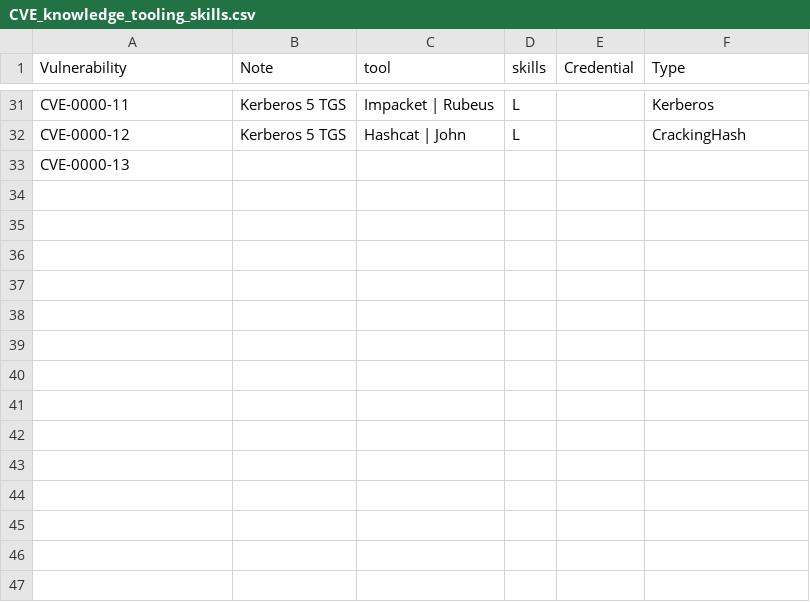
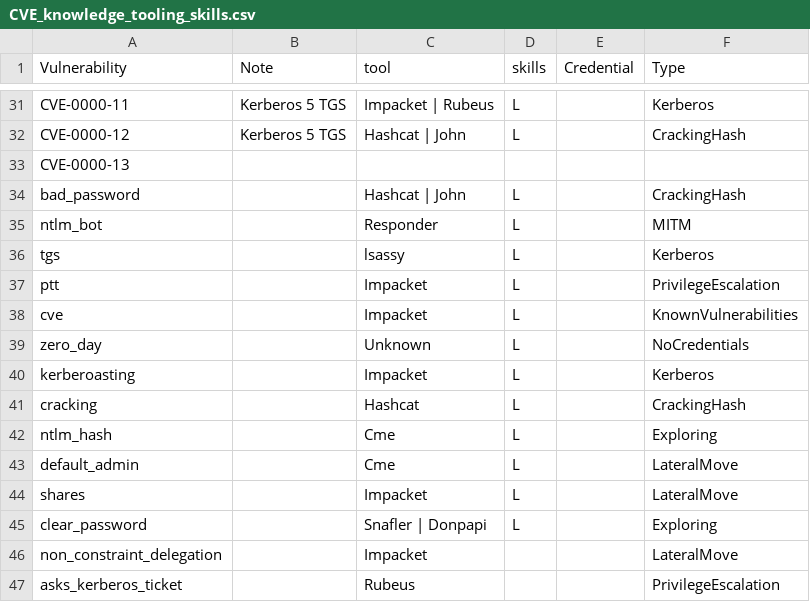
Before and after one commit to NathanaeldeLaChesnais/attacker_profiling_for_BAG_with_honeypots, a CSV file: Threat_Inteligence/CVE_knowledge_tooling_skills.csv, drawn as a sheet; only a part is shown, gaps mark what is left out; the diff names each change by its address in the sheet, - before the commit and + after, or states it on an @@ line.

Commit message:
model coloré du honey net pour tgt tgs et pass the hash

```diff
--- a/Threat_Inteligence/CVE_knowledge_tooling_skills.csv
+++ b/Threat_Inteligence/CVE_knowledge_tooling_skills.csv
+row 34: bad_password |  | Hashcat | John | L |  | CrackingHash
+row 35: ntlm_bot |  | Responder | L |  | MITM
+row 36: tgs |  | lsassy | L |  | Kerberos
+row 37: ptt |  | Impacket | L |  | PrivilegeEscalation
+row 38: cve |  | Impacket | L |  | KnownVulnerabilities
+row 39: zero_day |  | Unknown | L |  | NoCredentials
+row 40: kerberoasting |  | Impacket | L |  | Kerberos
+row 41: cracking |  | Hashcat | L |  | CrackingHash
+row 42: ntlm_hash |  | Cme | L |  | Exploring
+row 43: default_admin |  | Cme | L |  | LateralMove
+row 44: shares |  | Impacket | L |  | LateralMove
+row 45: clear_password |  | Snafler | Donpapi | L |  | Exploring
+row 46: non_constraint_delegation |  | Impacket |  |  | LateralMove
+row 47: asks_kerberos_ticket |  | Rubeus |  |  | PrivilegeEscalation
```
Also changed, not shown: 49 other files.
